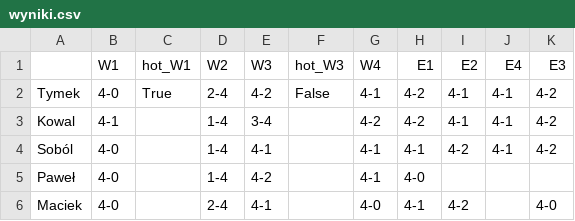
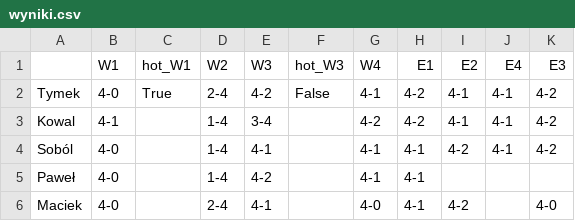
Before and after one commit to tymekwieczor1/nba-playoffy, a CSV file: wyniki.csv, drawn as a sheet.

Commit message:
Auto-update wyniki.csv

```diff
--- a/wyniki.csv
+++ b/wyniki.csv
@@ -4,3 +4,3 @@ Kowal,4-1,,1-4,3-4,,4-2,4-2,4-1,4-1,4-2
 Soból,4-0,,1-4,4-1,,4-1,4-1,4-2,4-1,4-2
-Paweł,4-0,,1-4,4-2,,4-1,4-0,,,
+Paweł,4-0,,1-4,4-2,,4-1,4-1,,,
 Maciek,4-0,,2-4,4-1,,4-0,4-1,4-2,,4-0
```
